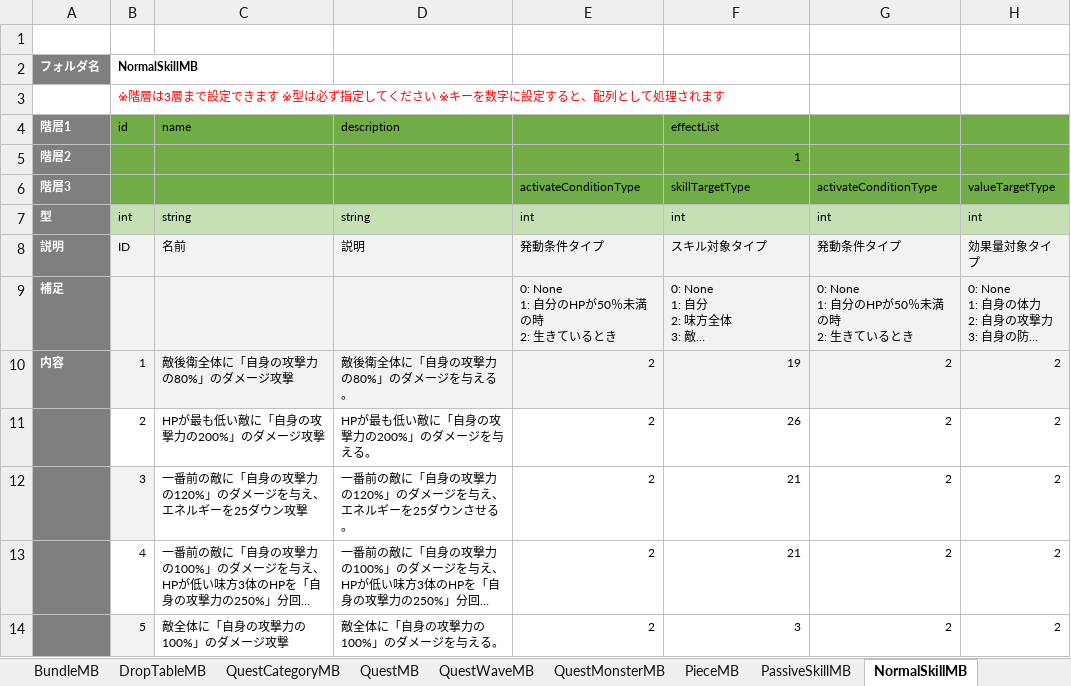
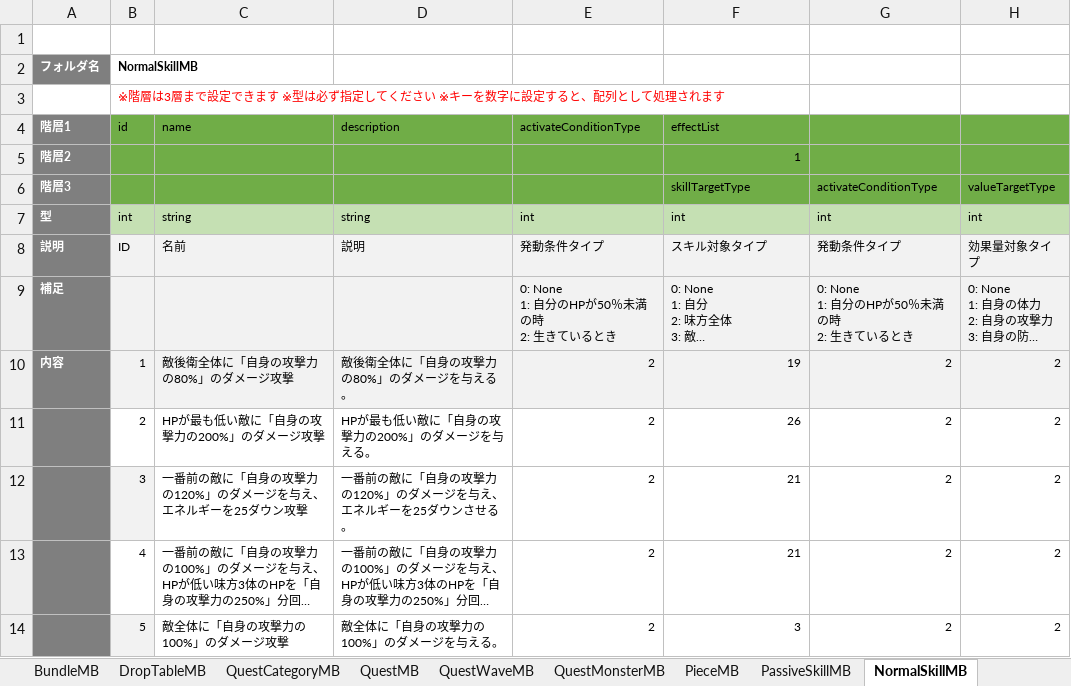
Before and after one commit to kimkimkimkimkim/PuzzleMonster, an Excel workbook: Assets/PlayFabData/Excel/Data.xlsm, sheet NormalSkillMB, drawn as a sheet; only a part is shown; long unchanged cells end in …; values as stored, in another font and other column widths than the file's, no borders; charts and pictures not drawn; the diff names each change by its address in the sheet, - before the commit and + after, or states it on an @@ line.

```diff
--- a/Assets/PlayFabData/Excel/Data.xlsm (sheet NormalSkillMB)
+++ b/Assets/PlayFabData/Excel/Data.xlsm (sheet NormalSkillMB)
-E4: (empty)
+E4: activateConditionType
-E6: activateConditionType
+E6: (empty)
```
Also changed, not shown: sheet UltimateSkillMB, 1 other file.
